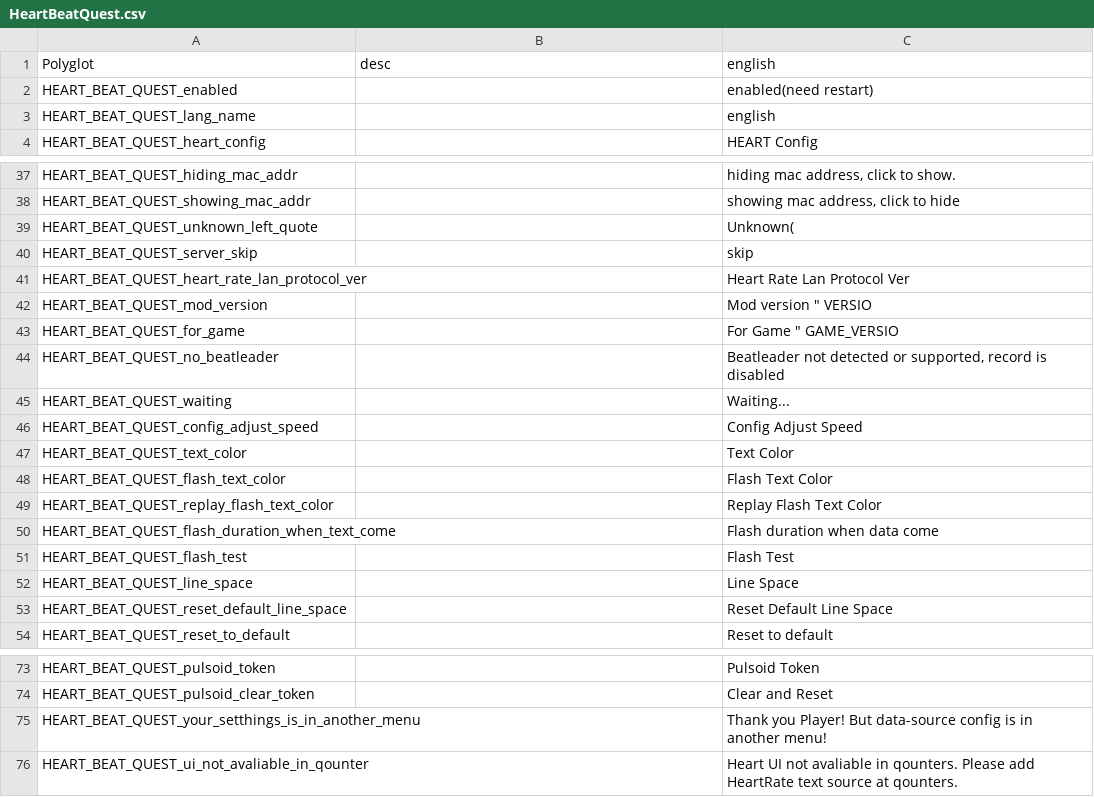
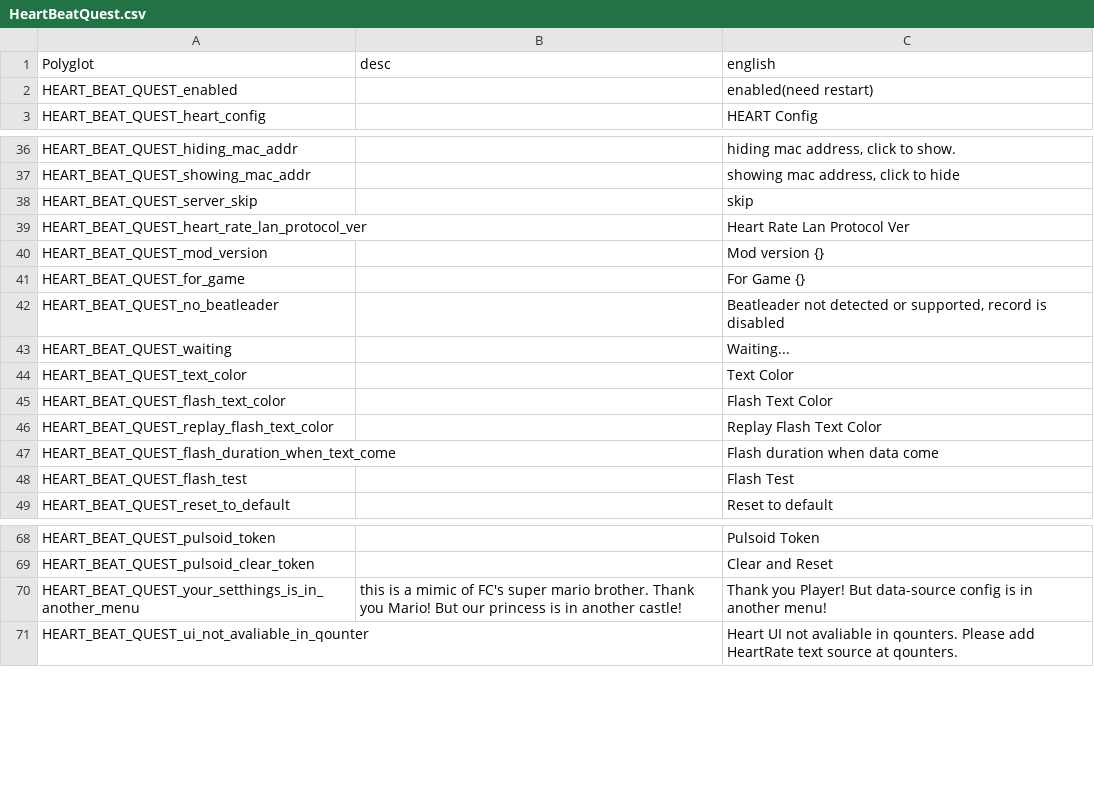
Before and after one commit to frto027/ssl10n.csv, a CSV file: mods/HeartBeatQuest.csv, drawn as a sheet; only a part is shown, gaps mark what is left out.

```diff
--- a/mods/HeartBeatQuest.csv
+++ b/mods/HeartBeatQuest.csv
@@ -2,3 +2,2 @@
 HEART_BEAT_QUEST_enabled,,enabled(need restart)
-HEART_BEAT_QUEST_lang_name,,english
 HEART_BEAT_QUEST_heart_config,,HEART Config
@@ -38,10 +37,8 @@ HEART_BEAT_QUEST_hiding_mac_addr,,"hiding mac address, click to show."
 HEART_BEAT_QUEST_showing_mac_addr,,"showing mac address, click to hide"
-HEART_BEAT_QUEST_unknown_left_quote,,Unknown(
 HEART_BEAT_QUEST_server_skip,,skip
 HEART_BEAT_QUEST_heart_rate_lan_protocol_ver,,Heart Rate Lan Protocol Ver
-HEART_BEAT_QUEST_mod_version,,"Mod version "" VERSIO"
-HEART_BEAT_QUEST_for_game,,"For Game "" GAME_VERSIO"
+HEART_BEAT_QUEST_mod_version,,Mod version {}
+HEART_BEAT_QUEST_for_game,,For Game {}
 HEART_BEAT_QUEST_no_beatleader,,"Beatleader not detected or supported, record is disabled"
 HEART_BEAT_QUEST_waiting,,Waiting...
-HEART_BEAT_QUEST_config_adjust_speed,,Config Adjust Speed
 HEART_BEAT_QUEST_text_color,,Text Color
@@ -51,4 +48,2 @@ HEART_BEAT_QUEST_flash_duration_when_text_come,,Flash duration when data come
 HEART_BEAT_QUEST_flash_test,,Flash Test
-HEART_BEAT_QUEST_line_space,,Line Space
-HEART_BEAT_QUEST_reset_default_line_space,,Reset Default Line Space
 HEART_BEAT_QUEST_reset_to_default,,Reset to default
@@ -74,3 +69,3 @@ HEART_BEAT_QUEST_pulsoid_token,,Pulsoid Token
 HEART_BEAT_QUEST_pulsoid_clear_token,,Clear and Reset
-HEART_BEAT_QUEST_your_setthings_is_in_another_menu,,Thank you Player! But data-source config is in another menu!
+HEART_BEAT_QUEST_your_setthings_is_in_another_menu,"this is a mimic of FC's super mario brother. Thank you Mario! But our princess is in another castle!",Thank you Player! But data-source config is in another menu!
 HEART_BEAT_QUEST_ui_not_avaliable_in_qounter,,Heart UI not avaliable in qounters. Please add HeartRate text source at qounters.
```
